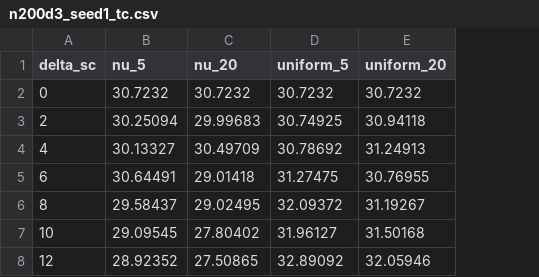
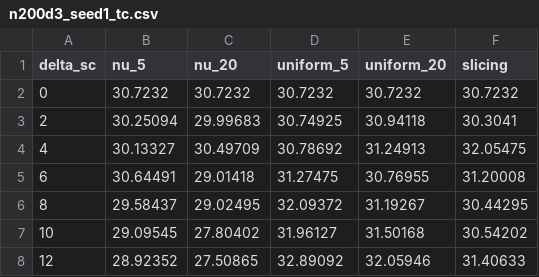
Before and after one commit to YijiawWang/bbtn_benchmark_after_revise, a CSV file: data/compared_with_uniform/n200d3_seed1_tc.csv, drawn as a sheet; the diff names each change by its address in the sheet, - before the commit and + after, or states it on an @@ line.

```diff
--- a/data/compared_with_uniform/n200d3_seed1_tc.csv
+++ b/data/compared_with_uniform/n200d3_seed1_tc.csv
+column F (slicing), rows 2-8: 30.7232 | 30.3041 | 32.05475 | 31.20008 | 30.44295 | 30.54202 | 31.40633
```
Also changed, not shown: data/compared_with_uniform/n40rksg_seed1_tc.csv, 17 other files.
